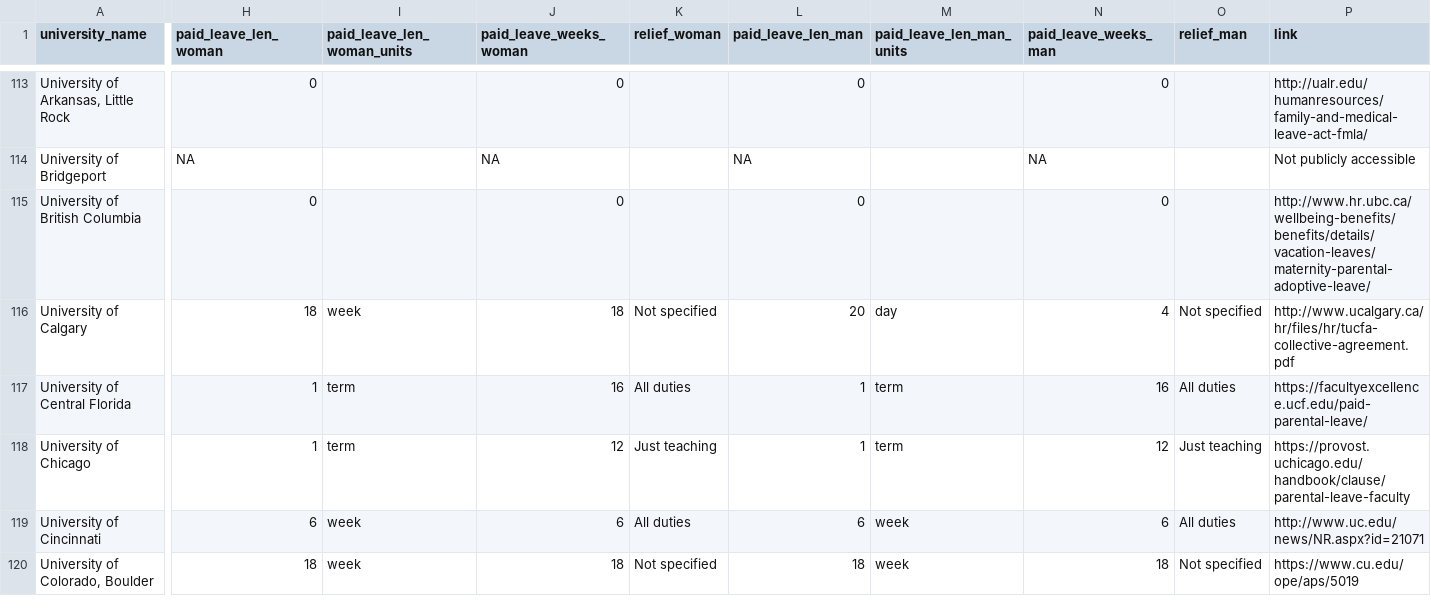
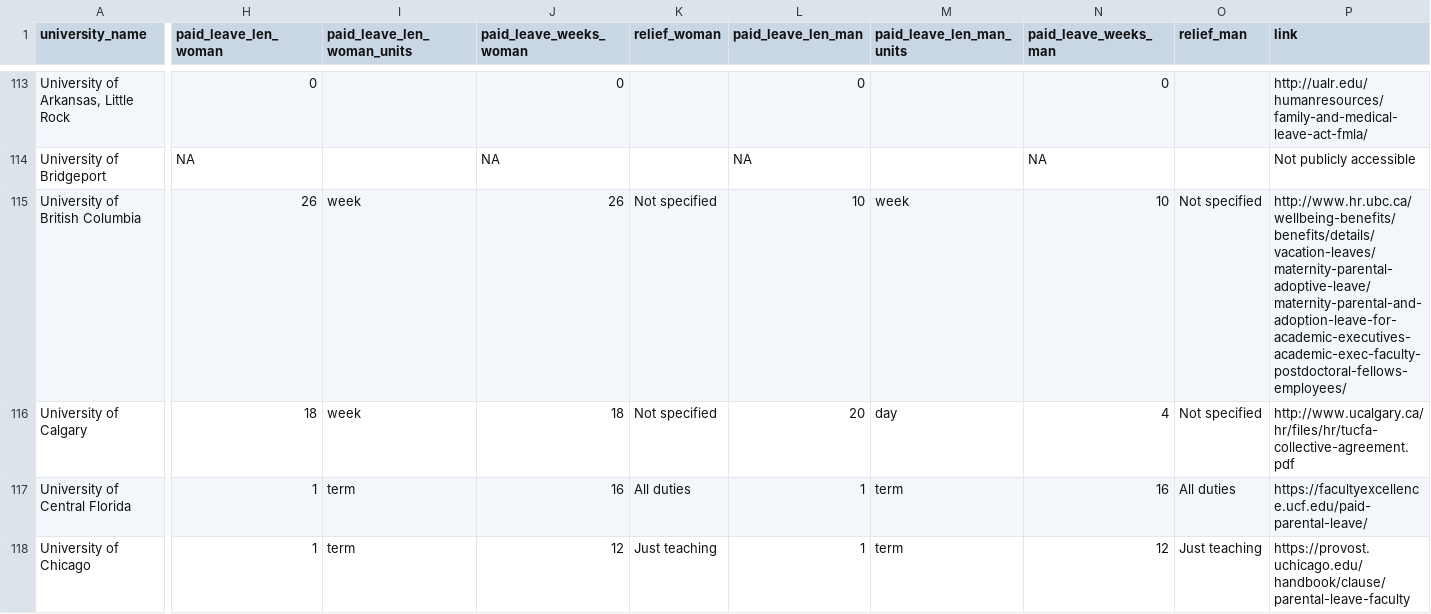
Before and after one commit to aaronclauset/parental-leave, a TSV file: parental_leave_policies.tsv, drawn as a sheet; only a part is shown, gaps mark what is left out; the shorter side is filled out with more unchanged rows; the diff covers the shown part only; the diff names each change by its address in the sheet, - before the commit and + after, or states it on an @@ line.

Commit message:
Correction: UBC to 26w (women) and 10w (men).

```diff
--- a/parental_leave_policies.tsv
+++ b/parental_leave_policies.tsv
-H115 (paid_leave_len_woman): 0
+H115 (paid_leave_len_woman): 26
-I115 (paid_leave_len_woman_units): (empty)
+I115 (paid_leave_len_woman_units): week
-J115 (paid_leave_weeks_woman): 0
+J115 (paid_leave_weeks_woman): 26
-K115 (relief_woman): (empty)
+K115 (relief_woman): Not specified
-L115 (paid_leave_len_man): 0
+L115 (paid_leave_len_man): 10
-M115 (paid_leave_len_man_units): (empty)
+M115 (paid_leave_len_man_units): week
-N115 (paid_leave_weeks_man): 0
+N115 (paid_leave_weeks_man): 10
-O115 (relief_man): (empty)
+O115 (relief_man): Not specified
-P115 (link): http://www.hr.ubc.ca/wellbeing-benefits/benefits/details/vacation-leaves/maternity-parental-adoptive-leave/
+P115 (link): http://www.hr.ubc.ca/wellbeing-benefits/benefits/details/vacation-leaves/maternity-parental-adoptive-leave/maternity-parental-and-adoption-leave-for-academic-executives-academic-exec-faculty-postdoctoral-fellows-employees/
```
Also changed, not shown: 2 edited cells elsewhere in this file.
